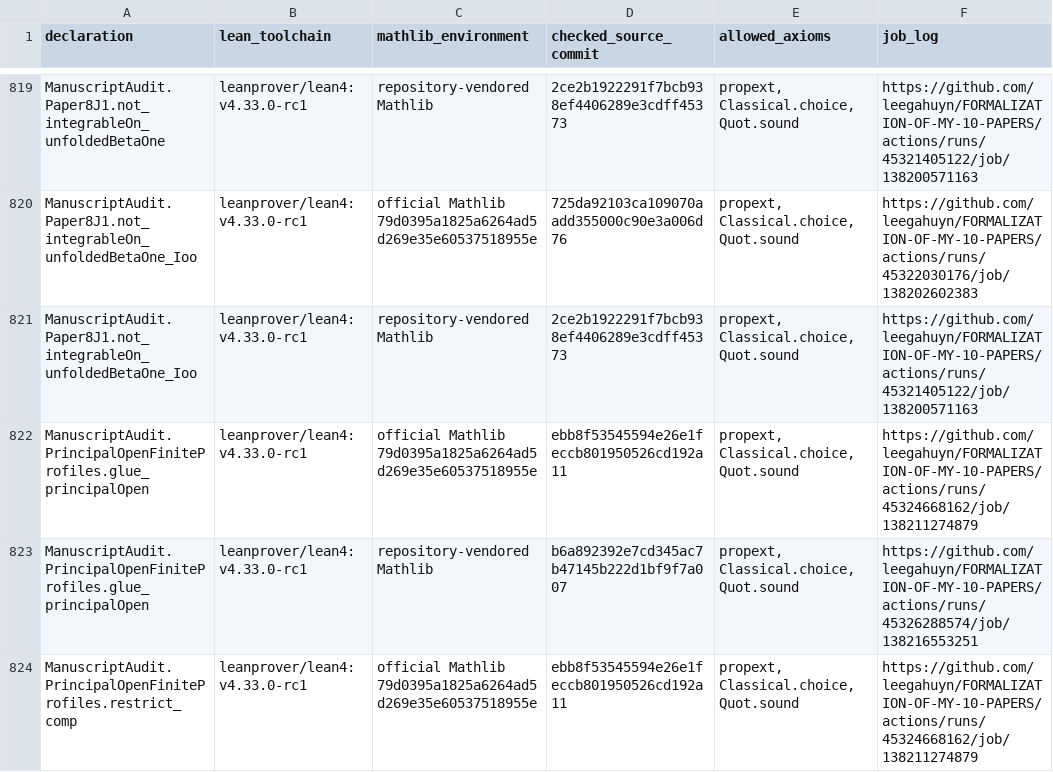
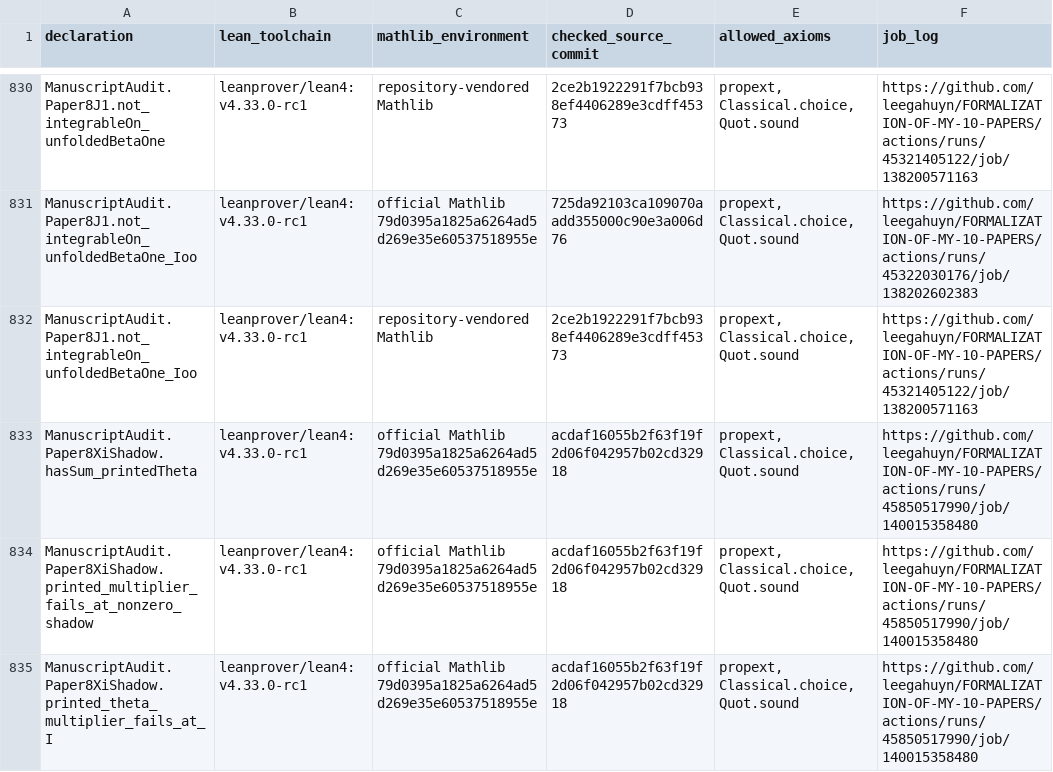
Before and after one commit to leegahuyn/FORMALIZATION-OF-MY-10-PAPERS, a TSV file: PrimalitySheafVerification/ManuscriptAudit/verified-declarations.tsv, drawn as a sheet; only a part is shown, gaps mark what is left out; the shorter side is filled out with more unchanged rows; the diff covers the shown part only; the diff names each change by its address in the sheet, - before the commit and + after, or states it on an @@ line.

Commit message:
Record exact arithmetic H¹ and conjugate-linear shadow checks

```diff
--- a/PrimalitySheafVerification/ManuscriptAudit/verified-declarations.tsv
+++ b/PrimalitySheafVerification/ManuscriptAudit/verified-declarations.tsv
+row 833: ManuscriptAudit.Paper8XiShadow.hasSum_printedTheta | leanprover/lean4:v4.33.0-rc1 | official Mathlib 79d0395a1825a6264ad5d269e35e60537518955e | acdaf16055b2f63f19f2d06f042957b02cd32918 | propext, Classical.choice, Quot.sound | https://github.com/leegahuyn/FORMALIZATION-OF-MY-10-PAPERS/actions/runs/45850517990/job/140015358480
+row 834: ManuscriptAudit.Paper8XiShadow.printed_multiplier_fails_at_nonzero_shadow | leanprover/lean4:v4.33.0-rc1 | official Mathlib 79d0395a1825a6264ad5d269e35e60537518955e | acdaf16055b2f63f19f2d06f042957b02cd32918 | propext, Classical.choice, Quot.sound | https://github.com/leegahuyn/FORMALIZATION-OF-MY-10-PAPERS/actions/runs/45850517990/job/140015358480
+row 835: ManuscriptAudit.Paper8XiShadow.printed_theta_multiplier_fails_at_I | leanprover/lean4:v4.33.0-rc1 | official Mathlib 79d0395a1825a6264ad5d269e35e60537518955e | acdaf16055b2f63f19f2d06f042957b02cd32918 | propext, Classical.choice, Quot.sound | https://github.com/leegahuyn/FORMALIZATION-OF-MY-10-PAPERS/actions/runs/45850517990/job/140015358480
```
Also changed, not shown: 14 added rows elsewhere in this file, 10 other files.
